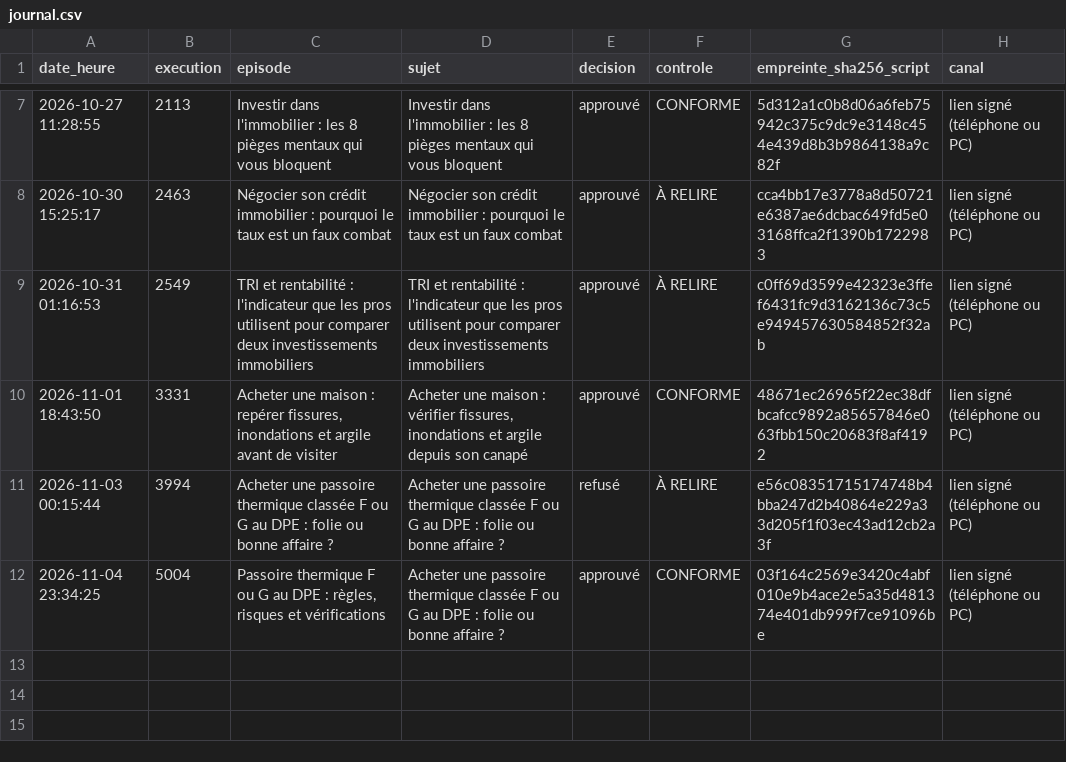
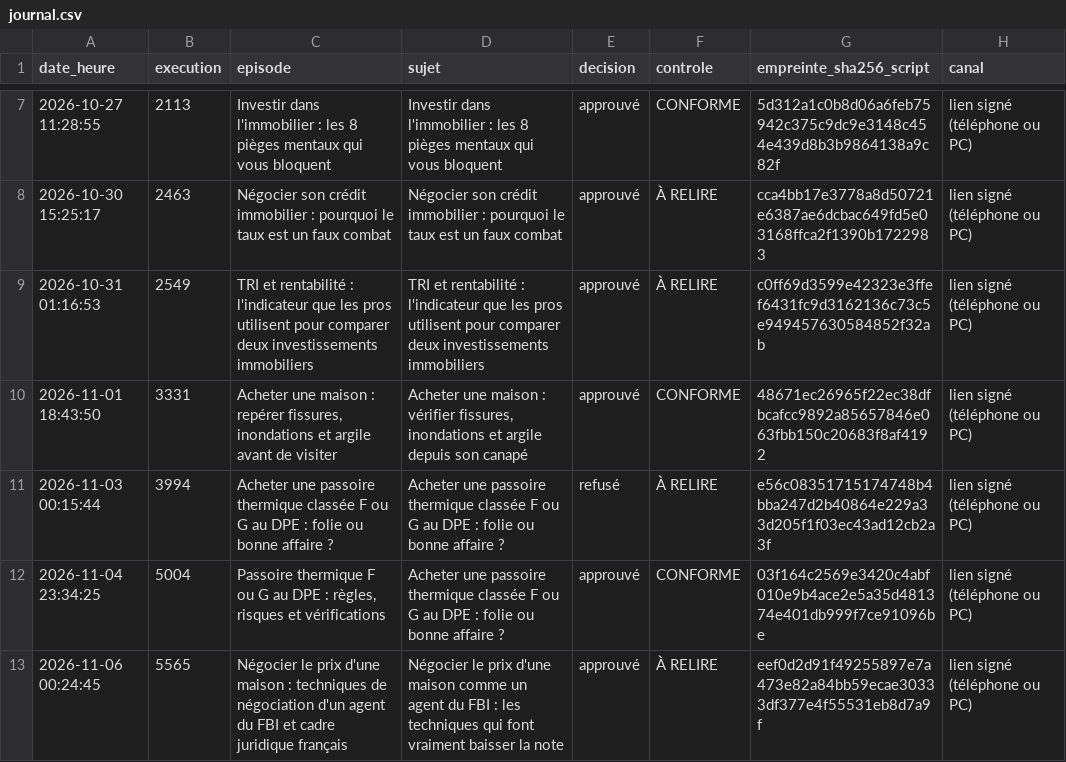
Before and after one commit to DamienGlobal/podcast-stepsup, a CSV file: validations/journal.csv, drawn as a sheet; only a part is shown, gaps mark what is left out.

Commit message:
journal des validations : approuvé : Négocier le prix d'une maison : techniques de négociation d'

```diff
--- a/validations/journal.csv
+++ b/validations/journal.csv
@@ -12 +12,2 @@ date_heure;execution;episode;sujet;decision;controle;empreinte_sha256_script;can
 "2026-11-04 23:34:25";"5004";"Passoire thermique F ou G au DPE : règles, risques et vérifications";"Acheter une passoire thermique classée F ou G au DPE : folie ou bonne affaire ?";"approuvé";"CONFORME";"03f164c2569e3420c4abf010e9b4ace2e5a35d481374e401db999f7ce91096be";"lien signé (téléphone ou PC)"
+"2026-11-06 00:24:45";"5565";"Négocier le prix d'une maison : techniques de négociation d'un agent du FBI et cadre juridique français";"Négocier le prix d'une maison comme un agent du FBI : les techniques qui font vraiment baisser la note";"approuvé";"À RELIRE";"eef0d2d91f49255897e7a473e82a84bb59ecae30333df377e4f55531eb8d7a9f";"lien signé (téléphone ou PC)"
```
